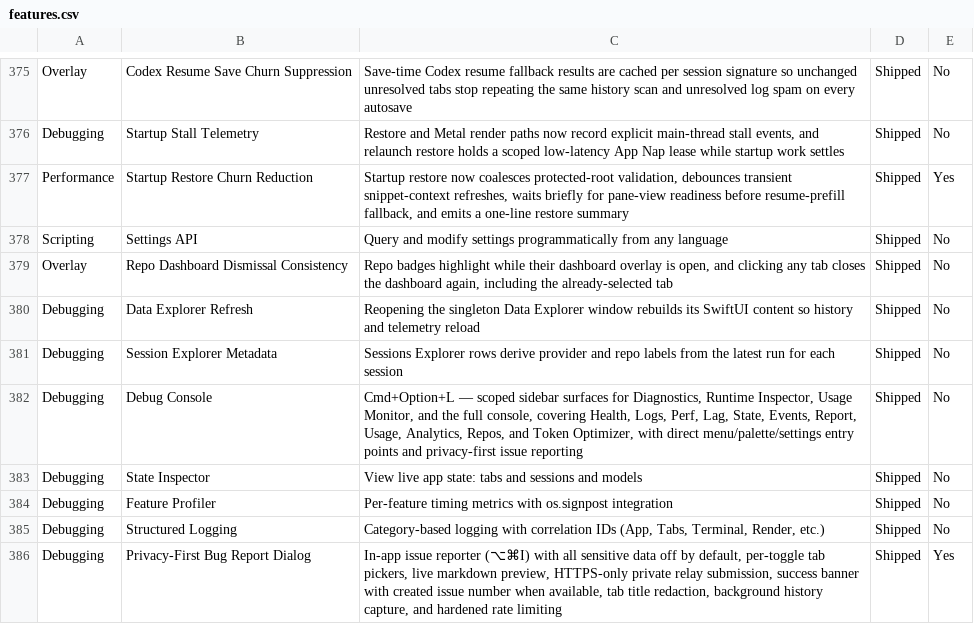
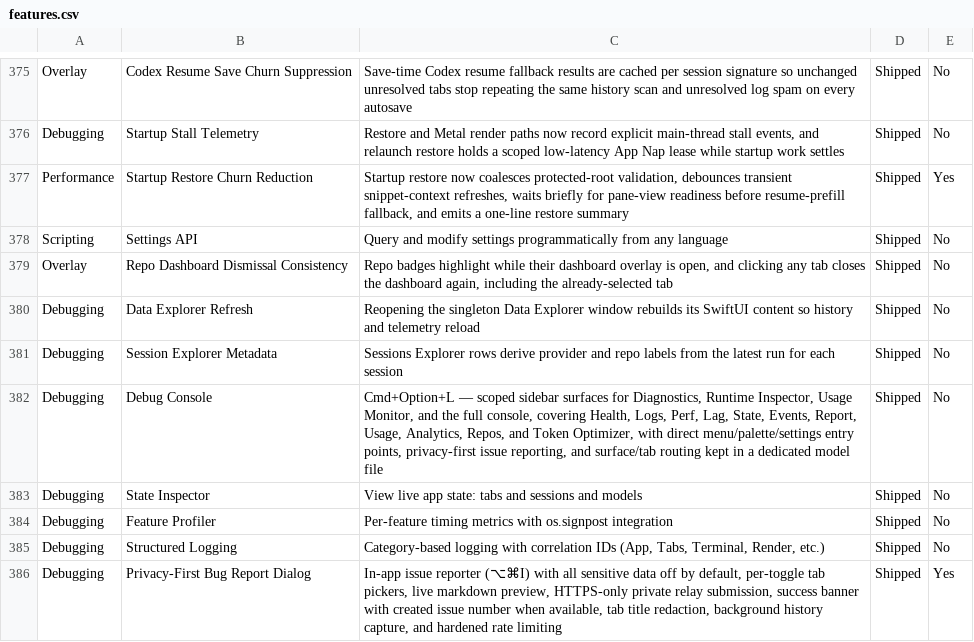
Before and after one commit to Aeptus/chau7, a CSV file: apps/chau7-macos/docs/features.csv, drawn as a sheet; only a part is shown, gaps mark what is left out.

Commit message:
Extract debug surface routing model

```diff
--- a/apps/chau7-macos/docs/features.csv
+++ b/apps/chau7-macos/docs/features.csv
@@ -381,3 +381,3 @@ Debugging,Data Explorer Refresh,Reopening the singleton Data Explorer window reb
 Debugging,Session Explorer Metadata,Sessions Explorer rows derive provider and repo labels from the latest run for each session,Shipped,No
-Debugging,Debug Console,"Cmd+Option+L — scoped sidebar surfaces for Diagnostics, Runtime Inspector, Usage Monitor, and the full console, covering Health, Logs, Perf, Lag, State, Events, Report, Usage, Analytics, Repos, and Token Optimizer, with direct menu/palette/settings entry points and privacy-first issue reporting",Shipped,No
+Debugging,Debug Console,"Cmd+Option+L — scoped sidebar surfaces for Diagnostics, Runtime Inspector, Usage Monitor, and the full console, covering Health, Logs, Perf, Lag, State, Events, Report, Usage, Analytics, Repos, and Token Optimizer, with direct menu/palette/settings entry points, privacy-first issue reporting, and surface/tab routing kept in a dedicated model file",Shipped,No
 Debugging,State Inspector,View live app state: tabs and sessions and models,Shipped,No
```
Also changed, not shown: 5 other files.
